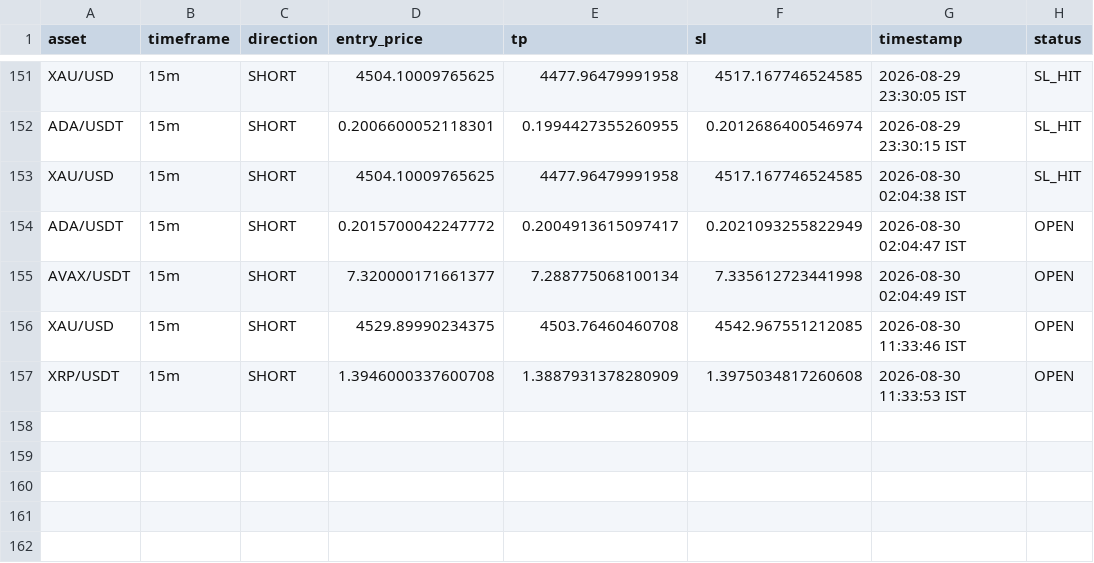
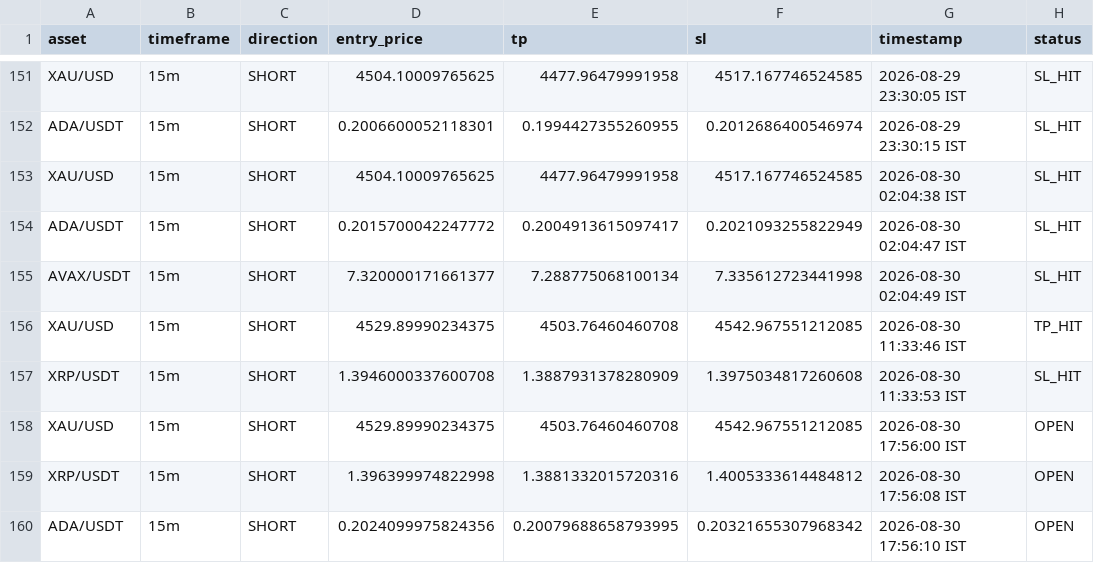
Before and after one commit to deepak3039/ai-trading-scanner, a CSV file: trade_log.csv, drawn as a sheet; only a part is shown, gaps mark what is left out.

```diff
--- a/trade_log.csv
+++ b/trade_log.csv
@@ -153,5 +153,8 @@ ADA/USDT,15m,SHORT,0.2006600052118301,0.1994427355260955,0.2012686400546974,2026
 XAU/USD,15m,SHORT,4504.10009765625,4477.96479991958,4517.167746524585,2026-08-30 02:04:38 IST,SL_HIT
-ADA/USDT,15m,SHORT,0.2015700042247772,0.2004913615097417,0.2021093255822949,2026-08-30 02:04:47 IST,OPEN
-AVAX/USDT,15m,SHORT,7.320000171661377,7.288775068100134,7.335612723441998,2026-08-30 02:04:49 IST,OPEN
-XAU/USD,15m,SHORT,4529.89990234375,4503.76460460708,4542.967551212085,2026-08-30 11:33:46 IST,OPEN
-XRP/USDT,15m,SHORT,1.3946000337600708,1.3887931378280909,1.3975034817260608,2026-08-30 11:33:53 IST,OPEN
+ADA/USDT,15m,SHORT,0.2015700042247772,0.2004913615097417,0.2021093255822949,2026-08-30 02:04:47 IST,SL_HIT
+AVAX/USDT,15m,SHORT,7.320000171661377,7.288775068100134,7.335612723441998,2026-08-30 02:04:49 IST,SL_HIT
+XAU/USD,15m,SHORT,4529.89990234375,4503.76460460708,4542.967551212085,2026-08-30 11:33:46 IST,TP_HIT
+XRP/USDT,15m,SHORT,1.3946000337600708,1.3887931378280909,1.3975034817260608,2026-08-30 11:33:53 IST,SL_HIT
+XAU/USD,15m,SHORT,4529.89990234375,4503.76460460708,4542.967551212085,2026-08-30 17:56:00 IST,OPEN
+XRP/USDT,15m,SHORT,1.396399974822998,1.3881332015720316,1.4005333614484812,2026-08-30 17:56:08 IST,OPEN
+ADA/USDT,15m,SHORT,0.2024099975824356,0.20079688658793995,0.20321655307968342,2026-08-30 17:56:10 IST,OPEN
```
